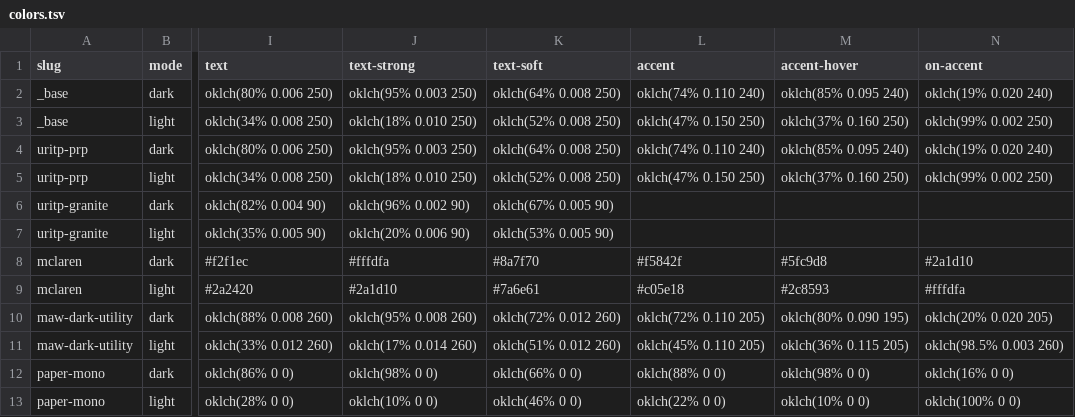
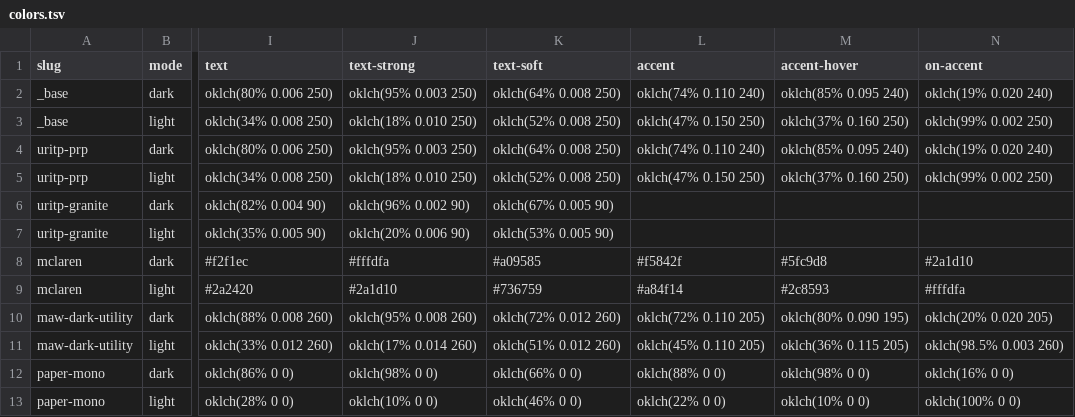
Before and after one commit to maw-agents/uritp-docs, a TSV file: theme/colors.tsv, drawn as a sheet; only a part is shown, gaps mark what is left out; the diff names each change by its address in the sheet, - before the commit and + after, or states it on an @@ line.

Commit message:
theme: wire the contrast gate; fix three measured mclaren failures

```diff
--- a/theme/colors.tsv
+++ b/theme/colors.tsv
-K8 (text-soft): #8a7f70
+K8 (text-soft): #a09585
-K9 (text-soft): #7a6e61
+K9 (text-soft): #736759
-L9 (accent): #c05e18
+L9 (accent): #a84f14
```
Also changed, not shown: 1 other file.
